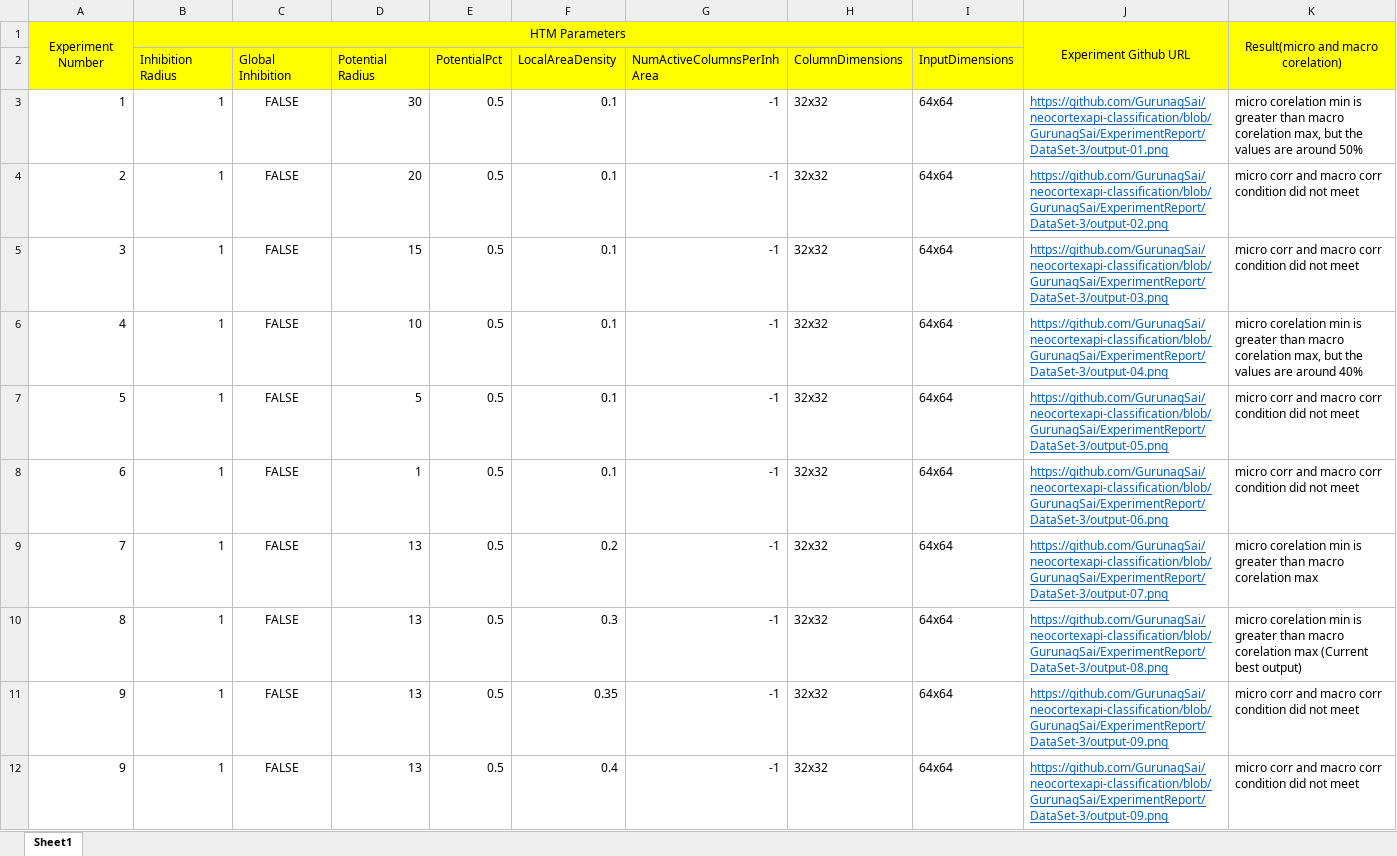
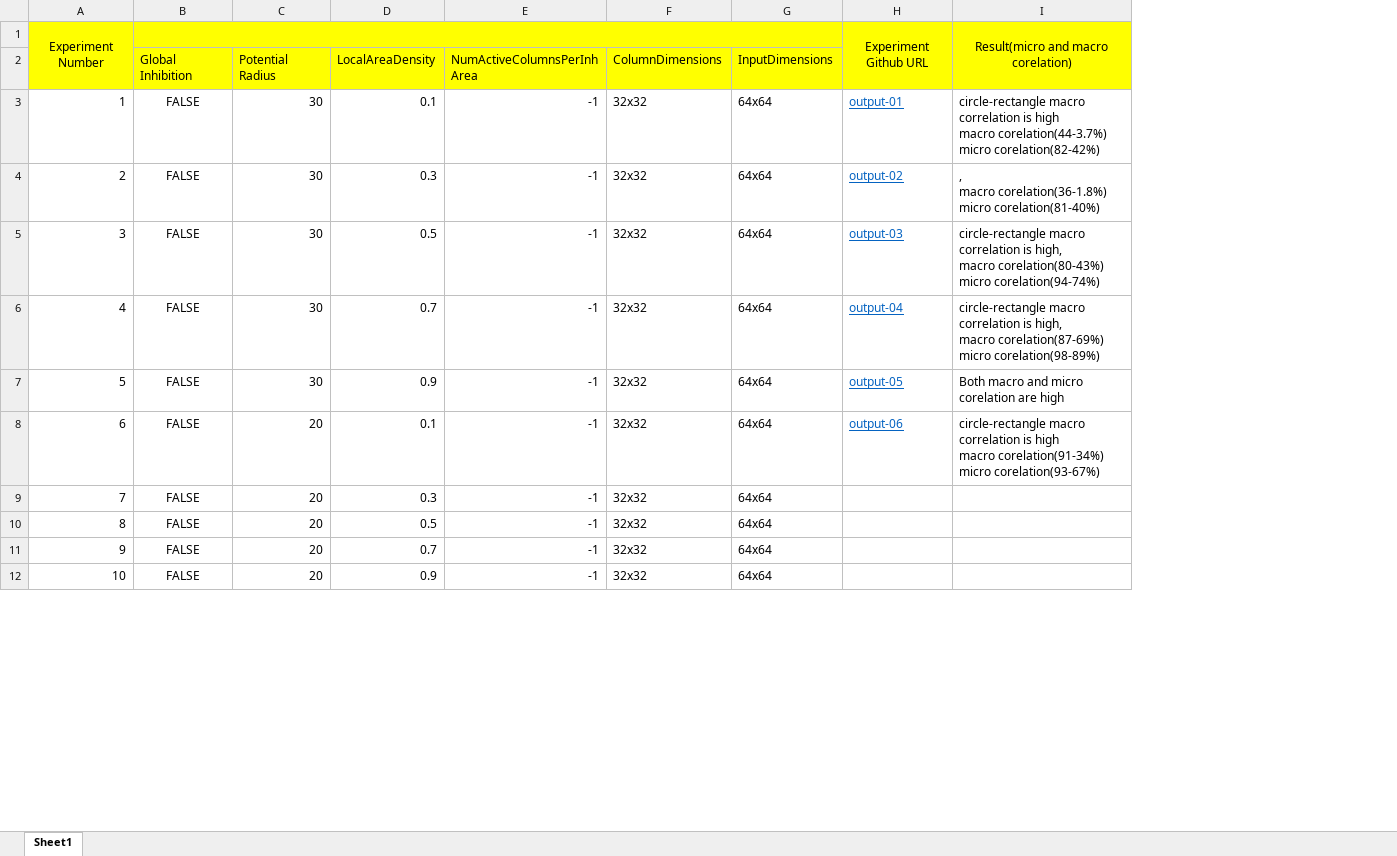
Before and after one commit to GurunagSai/neocortexapi-classification, an Excel workbook: ExperimentReport/DataSet-3/Experiment Report.xlsx, sheet Sheet1, drawn as a sheet; only a part is shown; values as stored, in another font and other column widths than the file's, no borders; removed rows and columns are numbered as before the commit, all else as after; ↵ is a line break in a cell; the diff covers the shown part only; the diff names each change by its address in the sheet, - before the commit and + after, or states it on an @@ line.

```diff
--- a/ExperimentReport/DataSet-3/Experiment Report.xlsx (sheet Sheet1)
+++ b/ExperimentReport/DataSet-3/Experiment Report.xlsx (sheet Sheet1)
-column B (Inhibition Radius), row 1: HTM Parameters; rows 3-12: all 1
-column E (PotentialPct), rows 3-12: all 0.5
-column J, rows 1-12: Experiment Github URL |  | https://github.com/GurunagSai/neocortexapi-classification/blob/GurunagSai/ExperimentReport/DataSet-3/output-01.png | https://github.com/GurunagSai/neocortexapi-classification/blob/GurunagSai/ExperimentReport/DataSet-3/output-02.png | https://github.com/GurunagSai/neocortexapi-classification/blob/GurunagSai/ExperimentReport/DataSet-3/output-03.png | https://github.com/GurunagSai/neocortexapi-classification/blob/GurunagSai/ExperimentReport/DataSet-3/output-04.png | https://github.com/GurunagSai/neocortexapi-classification/blob/GurunagSai/ExperimentReport/DataSet-3/output-05.png | https://github.com/GurunagSai/neocortexapi-classification/blob/GurunagSai/ExperimentReport/DataSet-3/output-06.png | https://github.com/GurunagSai/neocortexapi-classification/blob/GurunagSai/ExperimentReport/DataSet-3/output-07.png | https://github.com/GurunagSai/neocortexapi-classification/blob/GurunagSai/ExperimentReport/DataSet-3/output-08.png | https://github.com/GurunagSai/neocortexapi-classification/blob/GurunagSai/ExperimentReport/DataSet-3/output-09.png | https://github.com/GurunagSai/neocortexapi-classification/blob/GurunagSai/ExperimentReport/DataSet-3/output-09.png
-column K, rows 1-12: Result(micro and macro corelation) |  | micro corelation min is greater than macro corelation max, but the values are around 50% | micro corr and macro corr condition did not meet | micro corr and macro corr condition did not meet | micro corelation min is greater than macro corelation max, but the values are around 40% | micro corr and macro corr condition did not meet | micro corr and macro corr condition did not meet | micro corelation min is greater than macro corelation max | micro corelation min is greater than macro corelation max (Current best output) | micro corr and macro corr condition did not meet | micro corr and macro corr condition did not meet
+column H, rows 1-8: Experiment Github URL |  | output-01 | output-02 | output-03 | output-04 | output-05 | output-06
+column I, rows 1-8: Result(micro and macro corelation) |  | circle-rectangle macro correlation is high ↵ macro corelation(44-3.7%) micro corelation(82-42%) | , ↵ macro corelation(36-1.8%) micro corelation(81-40%) | circle-rectangle macro correlation is high, ↵ macro corelation(80-43%) micro corelation(94-74%) | circle-rectangle macro correlation is high, ↵ macro corelation(87-69%) micro corelation(98-89%) | Both macro and micro corelation are high | circle-rectangle macro correlation is high ↵ macro corelation(91-34%) micro corelation(93-67%)
+B1:G1 merged
-C4 (Potential Radius): 20
+C4 (Potential Radius): 30
-D4 (LocalAreaDensity): 0.1
+D4 (LocalAreaDensity): 0.3
-C5 (Potential Radius): 15
+C5 (Potential Radius): 30
-D5 (LocalAreaDensity): 0.1
+D5 (LocalAreaDensity): 0.5
-C6 (Potential Radius): 10
+C6 (Potential Radius): 30
-D6 (LocalAreaDensity): 0.1
+D6 (LocalAreaDensity): 0.7
-C7 (Potential Radius): 5
+C7 (Potential Radius): 30
-D7 (LocalAreaDensity): 0.1
+D7 (LocalAreaDensity): 0.9
-C8 (Potential Radius): 1
+C8 (Potential Radius): 20
-C9:C12 (Potential Radius): 13
+C9:C12 (Potential Radius): 20
-D9 (LocalAreaDensity): 0.2
+D9 (LocalAreaDensity): 0.3
-D10 (LocalAreaDensity): 0.3
+D10 (LocalAreaDensity): 0.5
-D11 (LocalAreaDensity): 0.35
+D11 (LocalAreaDensity): 0.7
-A12: 9
+A12: 10
-D12 (LocalAreaDensity): 0.4
+D12 (LocalAreaDensity): 0.9
```
Also changed, not shown: 10 added rows elsewhere in this sheet, 38 other files.
